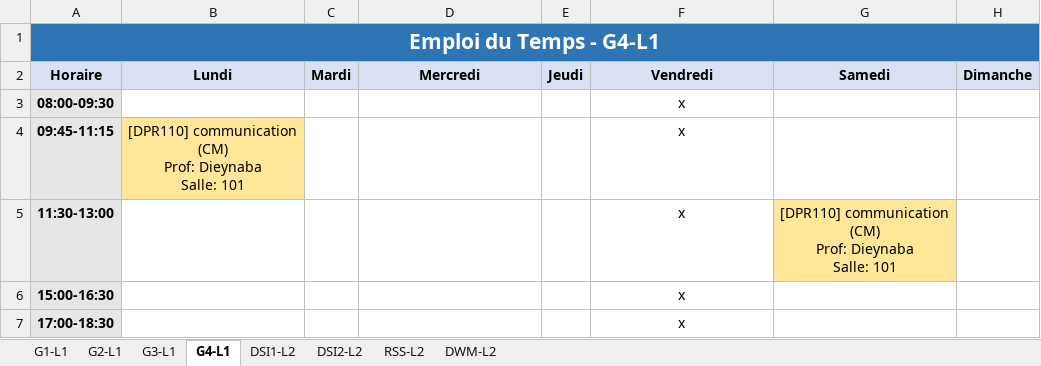
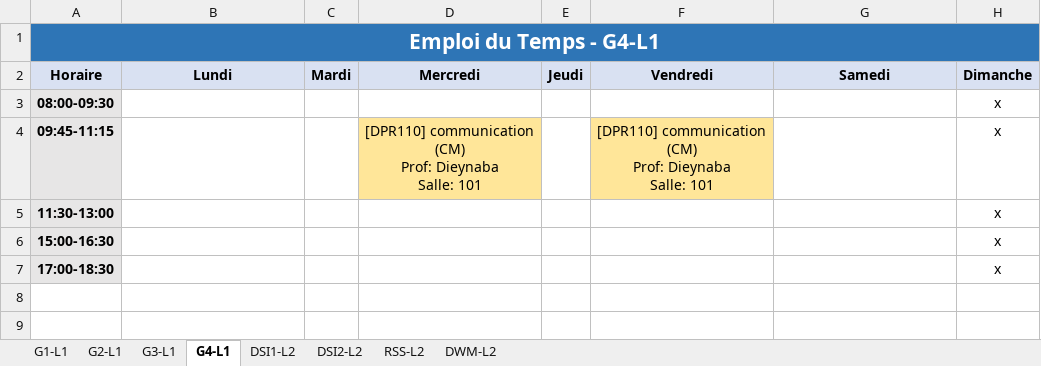
Before and after one commit to zein114/emploi-supnum-v_sql, an Excel workbook: modele/Tous_les_Emplois_du_Temps.xlsx, sheet G4-L1, drawn as a sheet; values as stored, in another font and other column widths than the file's, no borders; ↵ is a line break in a cell; the diff names each change by its address in the sheet, - before the commit and + after, or states it on an @@ line.

```diff
--- a/modele/Tous_les_Emplois_du_Temps.xlsx (sheet G4-L1)
+++ b/modele/Tous_les_Emplois_du_Temps.xlsx (sheet G4-L1)
-F3 (Vendredi): x
+F3 (Vendredi): (empty)
-H3:H7 (Dimanche): (empty)
+H3:H7 (Dimanche): x
-B4 (Lundi): [DPR110] communication ↵ (CM) ↵ Prof: Dieynaba ↵ Salle: 101
+B4 (Lundi): (empty)
-B4 fill: #FFE699
+B4 fill: none
-D4 (Mercredi): (empty)
+D4 (Mercredi): [DPR110] communication ↵ (CM) ↵ Prof: Dieynaba ↵ Salle: 101
-D4 fill: none
+D4 fill: #FFE699
-F4 (Vendredi): x
+F4 (Vendredi): [DPR110] communication ↵ (CM) ↵ Prof: Dieynaba ↵ Salle: 101
-F4 fill: none
+F4 fill: #FFE699
-F5:F7 (Vendredi): x
+F5:F7 (Vendredi): (empty)
-G5 (Samedi): [DPR110] communication ↵ (CM) ↵ Prof: Dieynaba ↵ Salle: 101
+G5 (Samedi): (empty)
-G5 fill: #FFE699
+G5 fill: none
```
Also changed, not shown: sheet RSS-L2, sheet G3-L1, sheet G2-L1, sheet G1-L1, sheet DWM-L2, sheet DSI1-L2, 1 more sheet, 10 other files.
